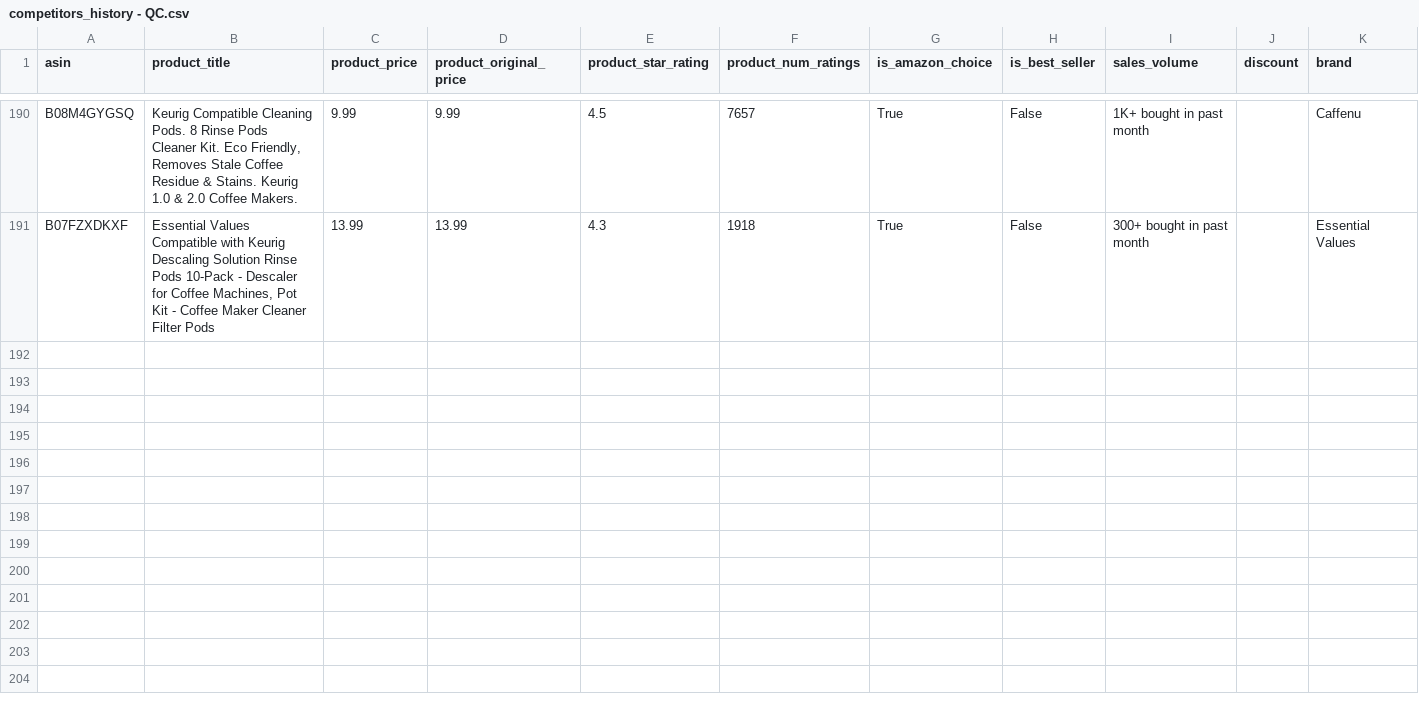
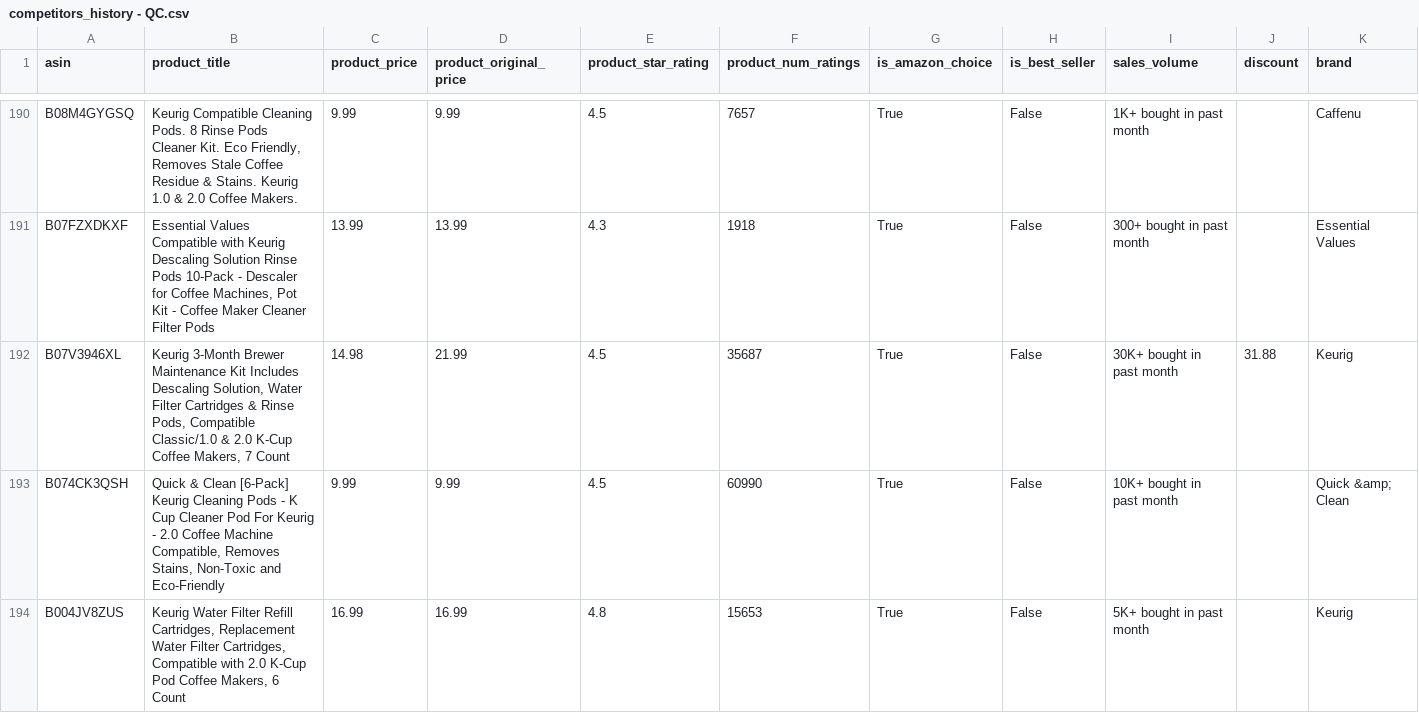
Before and after one commit to leonelmoreno-cmd/tracking2, a CSV file: data/competitors_history - QC.csv, drawn as a sheet; only a part is shown, gaps mark what is left out; rows hold the shown columns only; the diff covers the shown part only; the diff names each change by its address in the sheet, - before the commit and + after, or states it on an @@ line.

```diff
--- a/data/competitors_history - QC.csv
+++ b/data/competitors_history - QC.csv
+row 192: B07V3946XL | Keurig 3-Month Brewer Maintenance Kit Includes Descaling Solution, Water Filter Cartridges & Rinse Pods, Compatible Classic/1.0 & 2.0 K-Cup Coffee Makers, 7 Count | 14.98 | 21.99 | 4.5 | 35687 | True | False | 30K+ bought in past month | 31.88 | Keurig
+row 193: B074CK3QSH | Quick & Clean [6-Pack] Keurig Cleaning Pods - K Cup Cleaner Pod For Keurig - 2.0 Coffee Machine Compatible, Removes Stains, Non-Toxic and Eco-Friendly | 9.99 | 9.99 | 4.5 | 60990 | True | False | 10K+ bought in past month |  | Quick &amp; Clean
+row 194: B004JV8ZUS | Keurig Water Filter Refill Cartridges, Replacement Water Filter Cartridges, Compatible with 2.0 K-Cup Pod Coffee Makers, 6 Count | 16.99 | 16.99 | 4.8 | 15653 | True | False | 5K+ bought in past month |  | Keurig
```
Also changed, not shown: 7 added rows elsewhere in this file.
